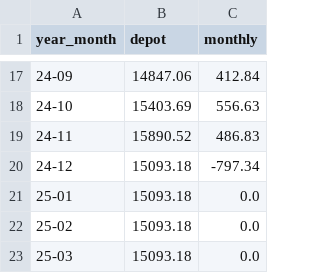
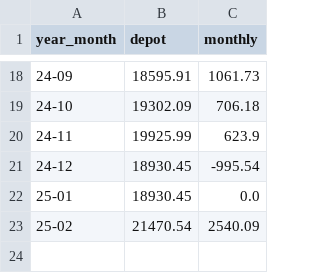
Before and after one commit to fxhuhn/monthly_trader_ndx, a CSV file: data/depot.csv, drawn as a sheet; only a part is shown, gaps mark what is left out; the diff covers the shown part only.

```diff
--- a/data/depot.csv
+++ b/data/depot.csv
@@ -17,7 +18,6 @@ year_month,depot,monthly
-24-09,14847.06,412.84
-24-10,15403.69,556.63
-24-11,15890.52,486.83
-24-12,15093.18,-797.34
-25-01,15093.18,0.0
-25-02,15093.18,0.0
-25-03,15093.18,0.0
+24-09,18595.91,1061.73
+24-10,19302.09,706.18
+24-11,19925.99,623.9
+24-12,18930.45,-995.54
+25-01,18930.45,0.0
+25-02,21470.54,2540.09
```
Also changed, not shown: 1 added row and 30 edited cells elsewhere in this file, 22 other files.
